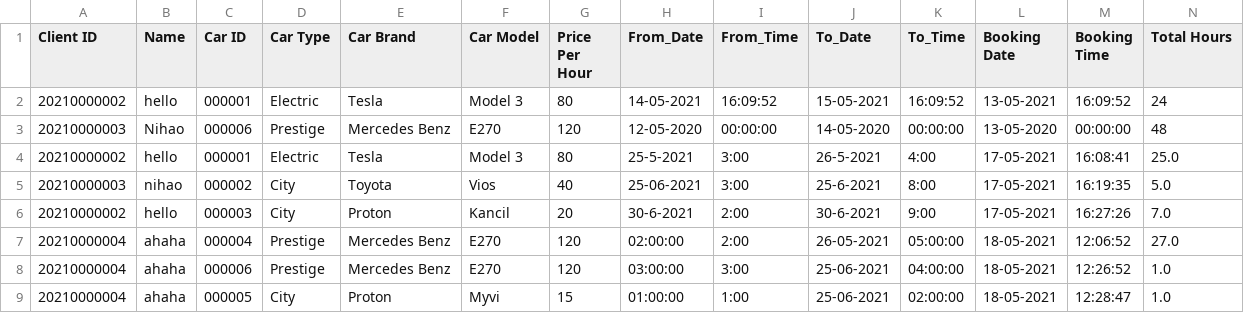
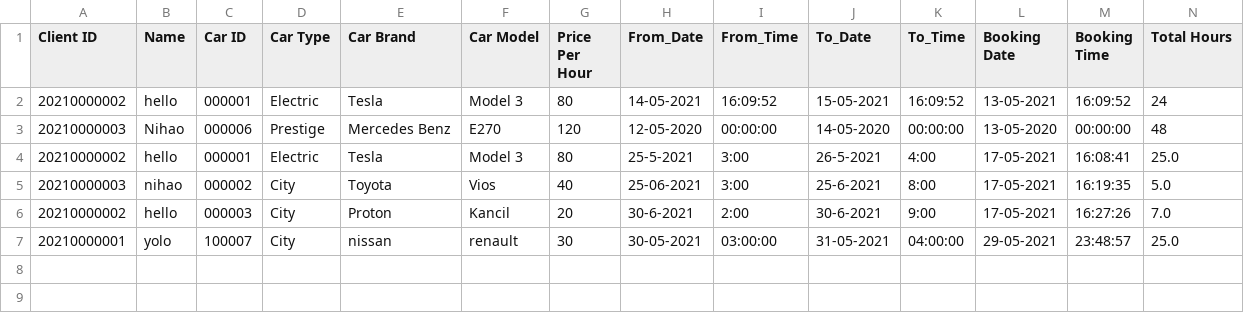
Before and after one commit to RabbitBear00/Car-Rental-System, a CSV file: Data/transactions.csv, drawn as a sheet; only a part is shown; removed rows and columns are numbered as before the commit, all else as after; rows hold the shown columns only; the diff names each change by its address in the sheet, - before the commit and + after, or states it on an @@ line.

Commit message:
Version 1.2: added admin transaction interface

```diff
--- a/Data/transactions.csv
+++ b/Data/transactions.csv
-row 7: 20210000004 | ahaha | 000004 | Prestige | Mercedes Benz | E270 | 120 | 02:00:00 | 2:00 | 26-05-2021 | 05:00:00 | 18-05-2021 | 12:06:52 | 27.0
-row 8: 20210000004 | ahaha | 000006 | Prestige | Mercedes Benz | E270 | 120 | 03:00:00 | 3:00 | 25-06-2021 | 04:00:00 | 18-05-2021 | 12:26:52 | 1.0
-row 9: 20210000004 | ahaha | 000005 | City | Proton | Myvi | 15 | 01:00:00 | 1:00 | 25-06-2021 | 02:00:00 | 18-05-2021 | 12:28:47 | 1.0
+row 7: 20210000001 | yolo | 100007 | City | nissan | renault | 30 | 30-05-2021 | 03:00:00 | 31-05-2021 | 04:00:00 | 29-05-2021 | 23:48:57 | 25.0
```
Also changed, not shown: 4 other files.
